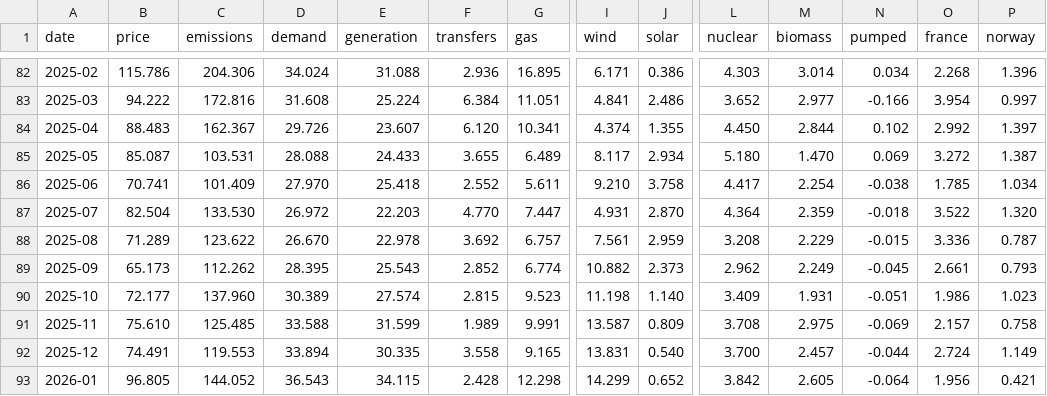
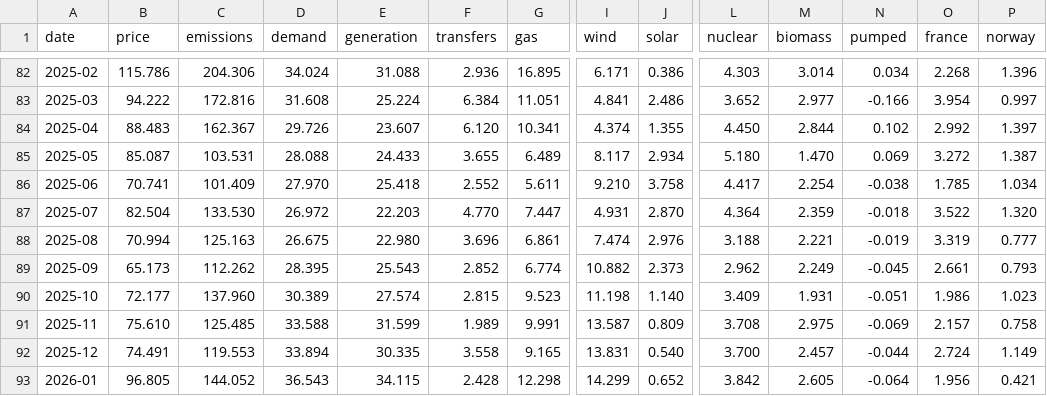
Before and after one commit to jameswestgate/national-grid-live-tools, a CSV file: data/monthly.csv, drawn as a sheet; only a part is shown, gaps mark what is left out; the diff covers the shown part only; the diff names each change by its address in the sheet, - before the commit and + after, or states it on an @@ line.

```diff
--- a/data/monthly.csv
+++ b/data/monthly.csv
-B88 (price): 71.289
+B88 (price): 70.994
-C88 (emissions): 123.622
+C88 (emissions): 125.163
-D88 (demand): 26.670
+D88 (demand): 26.675
-E88 (generation): 22.978
+E88 (generation): 22.980
-F88 (transfers): 3.692
+F88 (transfers): 3.696
-G88 (gas): 6.757
+G88 (gas): 6.861
-I88 (wind): 7.561
+I88 (wind): 7.474
-J88 (solar): 2.959
+J88 (solar): 2.976
-L88 (nuclear): 3.208
+L88 (nuclear): 3.188
-M88 (biomass): 2.229
+M88 (biomass): 2.221
-N88 (pumped): -0.015
+N88 (pumped): -0.019
-O88 (france): 3.336
+O88 (france): 3.319
-P88 (norway): 0.787
+P88 (norway): 0.777
```
Also changed, not shown: 4 edited cells elsewhere in this file, data/daily.csv, 2 other files.
